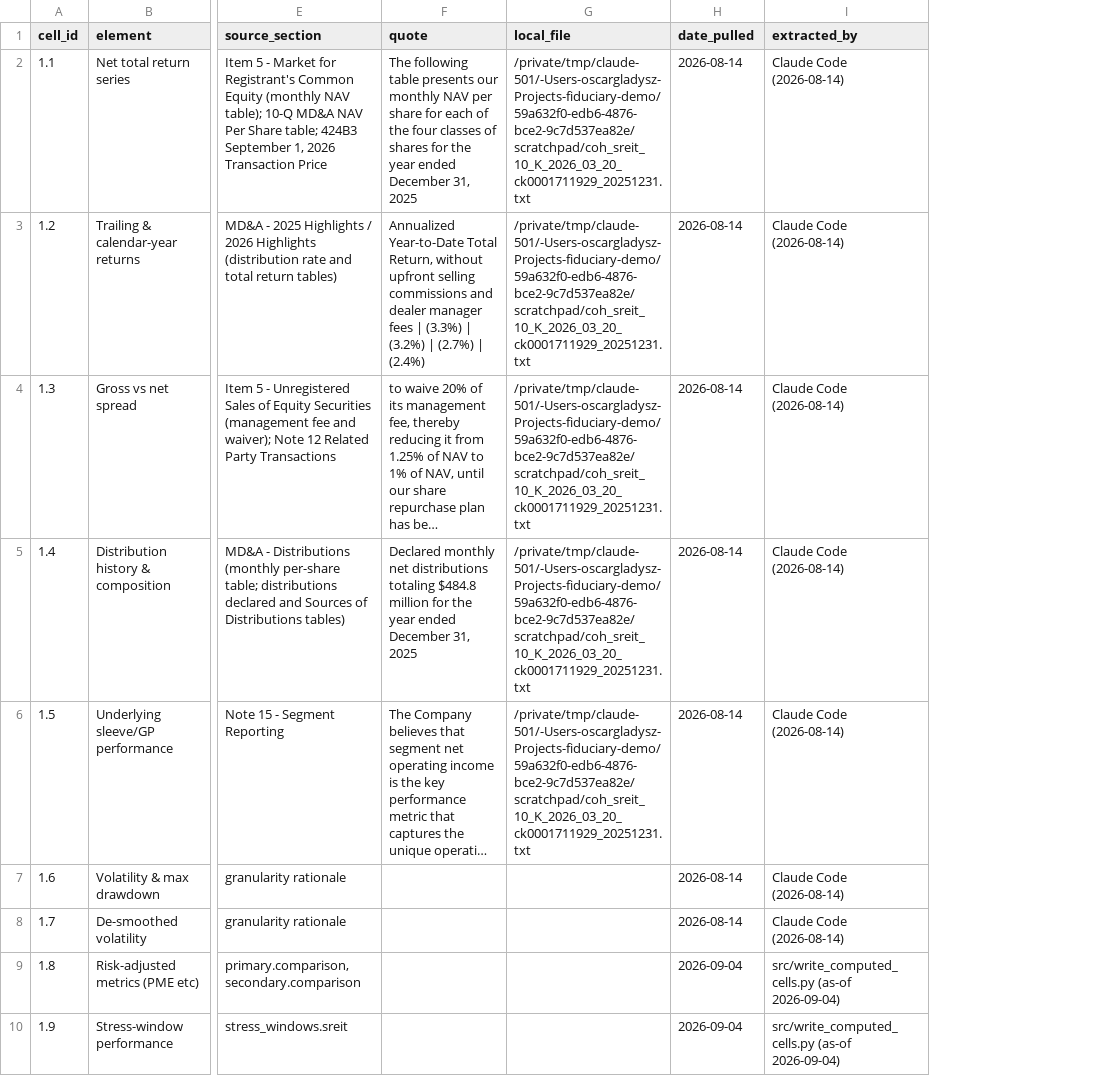
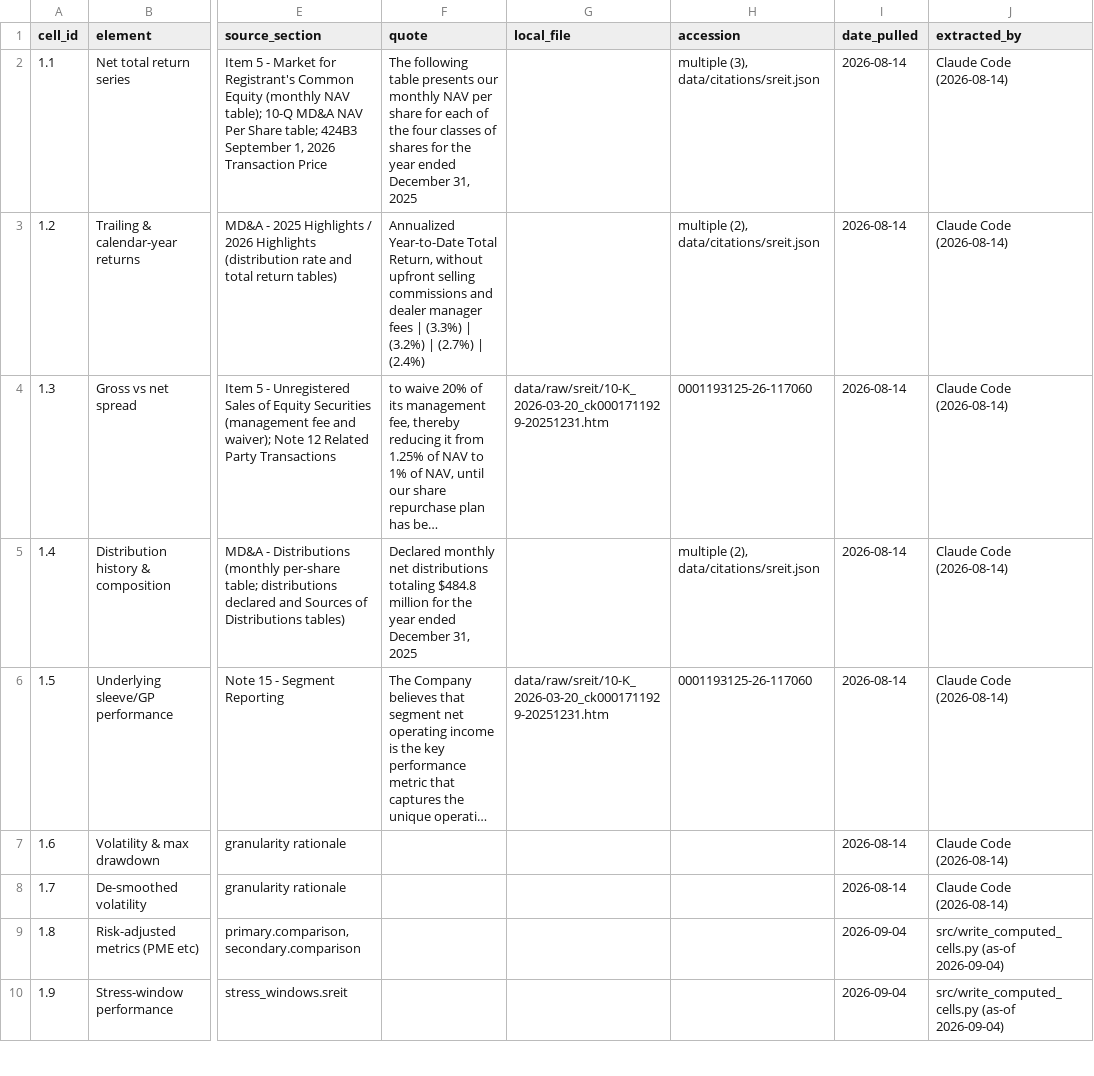
Before and after one commit to oscargladysz-arch/fiduciary-demo, a CSV file: data/evidence/sreit_evidence.csv, drawn as a sheet; only a part is shown, gaps mark what is left out; long unchanged cells end in …; the diff covers the shown part only; the diff names each change by its address in the sheet, - before the commit and + after, or states it on an @@ line.

```diff
--- a/data/evidence/sreit_evidence.csv
+++ b/data/evidence/sreit_evidence.csv
+column H (accession), rows 2-6: multiple (3), data/citations/sreit.json | multiple (2), data/citations/sreit.json | 0001193125-26-117060 | multiple (2), data/citations/sreit.json | 0001193125-26-117060
-G2:G3 (local_file): /private/tmp/claude-501/-Users-oscargladysz-Projects-fiduciary-demo/59a632f0-edb6-4876-bce2-9c7d537ea82e/scratchpad/coh_sreit_10_K_2026_03_20_ck0001711929_20251231.txt
+G2:G3 (local_file): (empty)
-G4 (local_file): /private/tmp/claude-501/-Users-oscargladysz-Projects-fiduciary-demo/59a632f0-edb6-4876-bce2-9c7d537ea82e/scratchpad/coh_sreit_10_K_2026_03_20_ck0001711929_20251231.txt
+G4 (local_file): data/raw/sreit/10-K_2026-03-20_ck0001711929-20251231.htm
-G5 (local_file): /private/tmp/claude-501/-Users-oscargladysz-Projects-fiduciary-demo/59a632f0-edb6-4876-bce2-9c7d537ea82e/scratchpad/coh_sreit_10_K_2026_03_20_ck0001711929_20251231.txt
+G5 (local_file): (empty)
-G6 (local_file): /private/tmp/claude-501/-Users-oscargladysz-Projects-fiduciary-demo/59a632f0-edb6-4876-bce2-9c7d537ea82e/scratchpad/coh_sreit_10_K_2026_03_20_ck0001711929_20251231.txt
+G6 (local_file): data/raw/sreit/10-K_2026-03-20_ck0001711929-20251231.htm
```
Also changed, not shown: 34 edited cells elsewhere in this file, data/evidence/amg_pantheon_evidence.csv, data/evidence/ares_pmf_evidence.csv, 31 other files.
